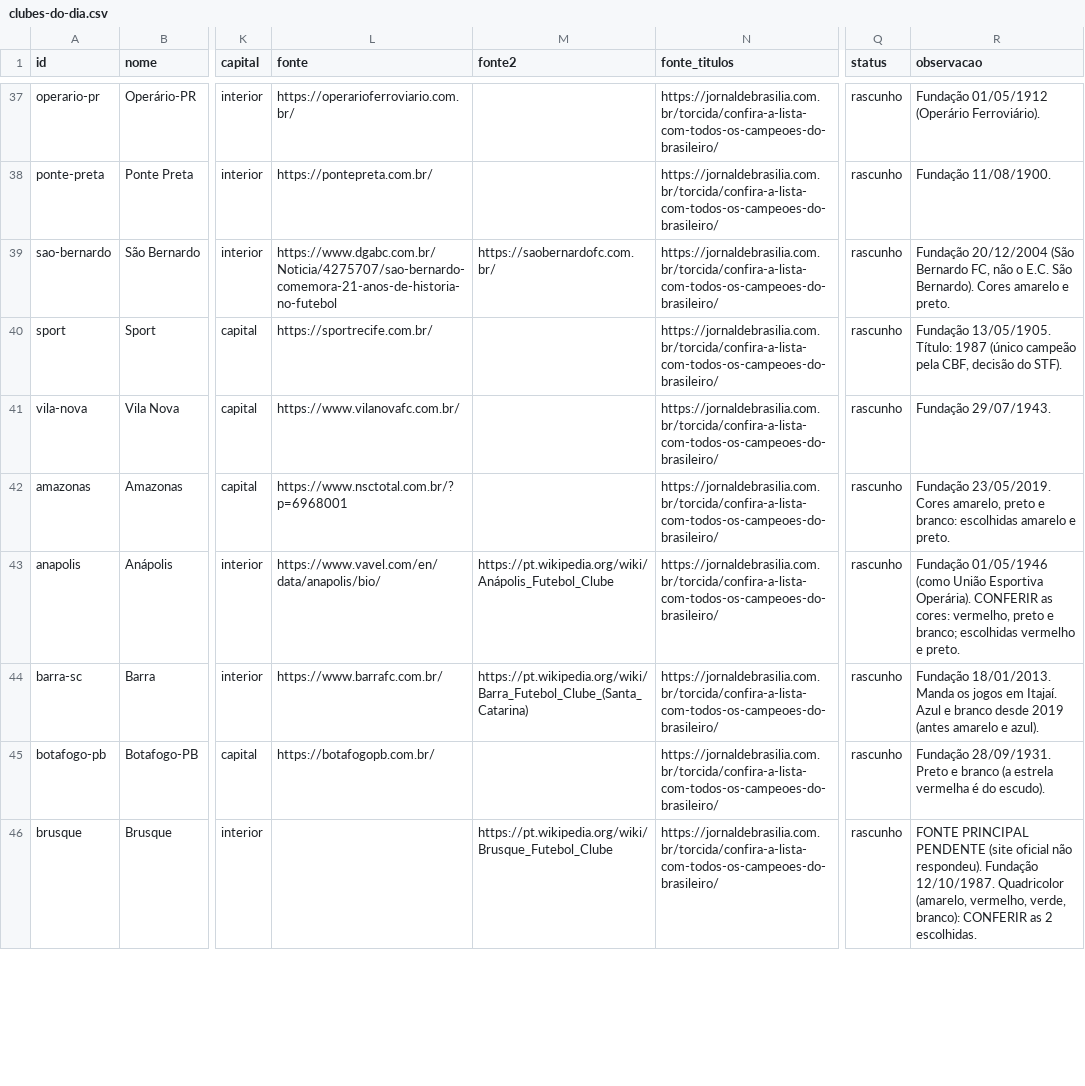
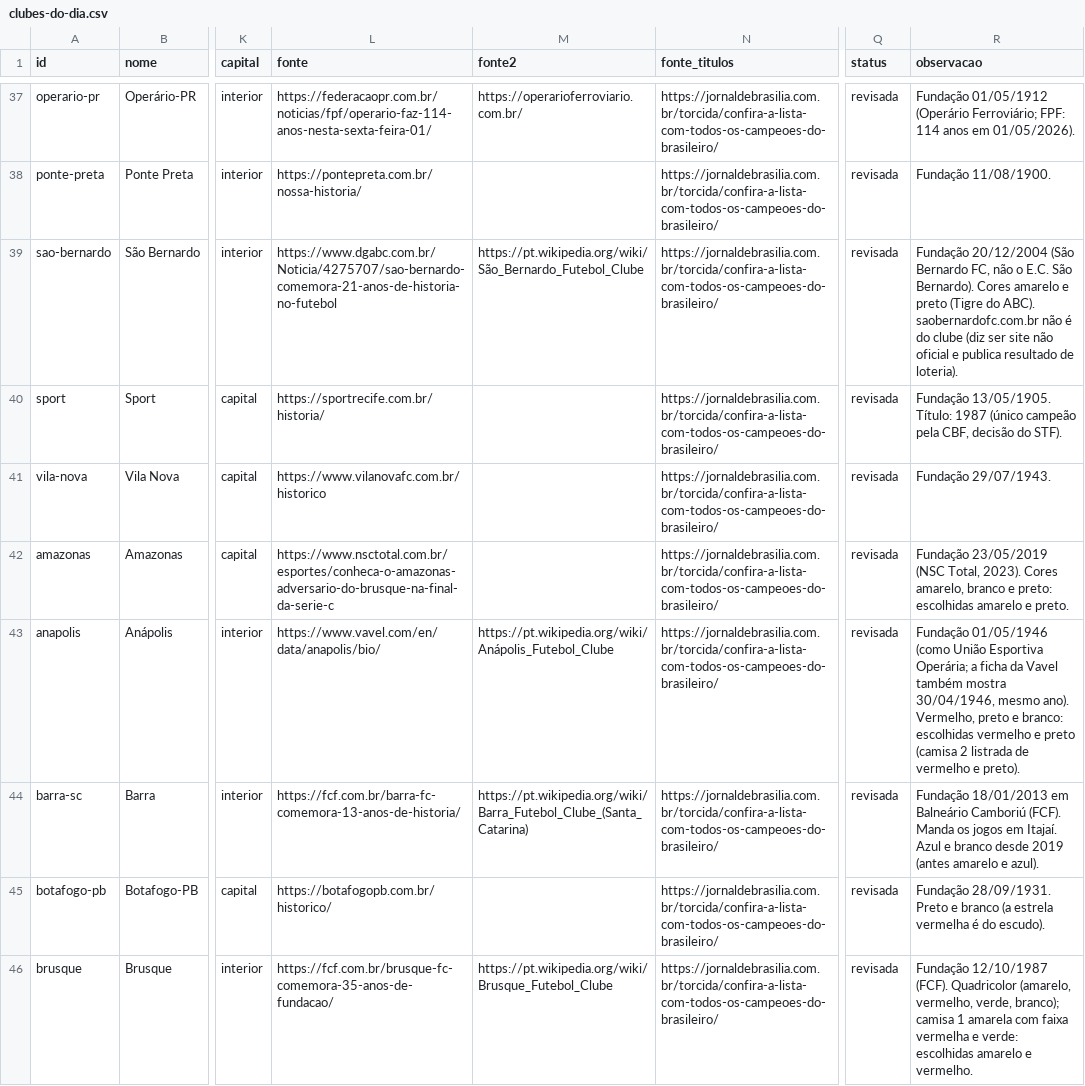
Before and after one commit to walterkaue/guerra-de-torcidas, a CSV file: dados/clubes-do-dia.csv, drawn as a sheet; only a part is shown, gaps mark what is left out; the diff covers the shown part only; the diff names each change by its address in the sheet, - before the commit and + after, or states it on an @@ line.

```diff
--- a/dados/clubes-do-dia.csv
+++ b/dados/clubes-do-dia.csv
-L37 (fonte): https://operarioferroviario.com.br/
+L37 (fonte): https://federacaopr.com.br/noticias/fpf/operario-faz-114-anos-nesta-sexta-feira-01/
-M37 (fonte2): (empty)
+M37 (fonte2): https://operarioferroviario.com.br/
-Q37:Q46 (status): rascunho
+Q37:Q46 (status): revisada
-R37 (observacao): …01/05/1912 (Operário Ferroviário).
+R37 (observacao): …01/05/1912 (Operário Ferroviário; FPF: 114 anos em 01/05/2026).
-L38 (fonte): https://pontepreta.com.br/
+L38 (fonte): https://pontepreta.com.br/nossa-historia/
-M39 (fonte2): https://saobernardofc.com.br/
+M39 (fonte2): https://pt.wikipedia.org/wiki/São_Bernardo_Futebol_Clube
-R39 (observacao): …amarelo e preto.
+R39 (observacao): …amarelo e preto (Tigre do ABC). saobernardofc.com.br não é do clube (diz ser site não oficial e publica resultado de loteria).
-L40 (fonte): https://sportrecife.com.br/
+L40 (fonte): https://sportrecife.com.br/historia/
-L41 (fonte): https://www.vilanovafc.com.br/
+L41 (fonte): https://www.vilanovafc.com.br/historico
-L42 (fonte): https://www.nsctotal.com.br/?p=6968001
+L42 (fonte): https://www.nsctotal.com.br/esportes/conheca-o-amazonas-adversario-do-brusque-na-final-da-serie-c
-R42 (observacao): Fundação 23/05/2019. Cores amarelo, preto e branco: escolhidas amarelo…
+R42 (observacao): Fundação 23/05/2019 (NSC Total, 2023). Cores amarelo, branco e preto: escolhidas amarelo…
-R43 (observacao): …União Esportiva Operária). CONFERIR as cores: vermelho, preto e branco; escolhidas vermelho e preto.
+R43 (observacao): …União Esportiva Operária; a ficha da Vavel também mostra 30/04/1946, mesmo ano). Vermelho, preto e branco: escolhidas vermelho e preto (camisa 2 listrada de vermelho e preto).
-L44 (fonte): https://www.barrafc.com.br/
+L44 (fonte): https://fcf.com.br/barra-fc-comemora-13-anos-de-historia/
-R44 (observacao): Fundação 18/01/2013. Manda os…
+R44 (observacao): Fundação 18/01/2013 em Balneário Camboriú (FCF). Manda os…
-L45 (fonte): https://botafogopb.com.br/
+L45 (fonte): https://botafogopb.com.br/historico/
-L46 (fonte): (empty)
+L46 (fonte): https://fcf.com.br/brusque-fc-comemora-35-anos-de-fundacao/
-R46 (observacao): FONTE PRINCIPAL PENDENTE (site oficial não respondeu). Fundação 12/10/1987. Quadricolor (amarelo, vermelho, verde, branco): CONFERIR as 2 escolhidas.
+R46 (observacao): Fundação 12/10/1987 (FCF). Quadricolor (amarelo, vermelho, verde, branco); camisa 1 amarela com faixa vermelha e verde: escolhidas amarelo e vermelho.
```
Also changed, not shown: 137 edited cells elsewhere in this file, 1 other file.
